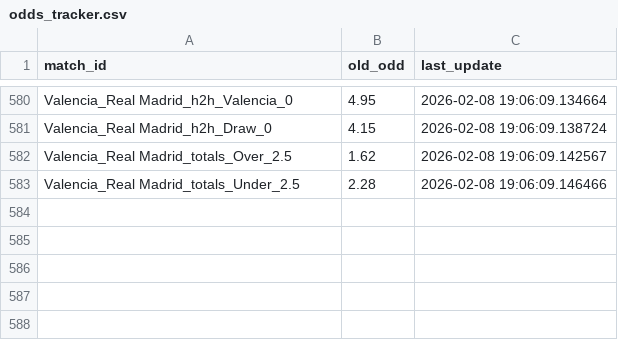
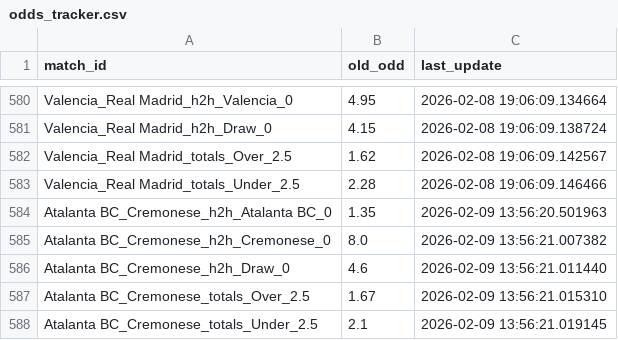
Before and after one commit to pnstung-ui/Vebo_idol, a CSV file: odds_tracker.csv, drawn as a sheet; only a part is shown, gaps mark what is left out; the diff names each change by its address in the sheet, - before the commit and + after, or states it on an @@ line.

```diff
--- a/odds_tracker.csv
+++ b/odds_tracker.csv
+row 584: Atalanta BC_Cremonese_h2h_Atalanta BC_0 | 1.35 | 2026-02-09 13:56:20.501963
+row 585: Atalanta BC_Cremonese_h2h_Cremonese_0 | 8.0 | 2026-02-09 13:56:21.007382
+row 586: Atalanta BC_Cremonese_h2h_Draw_0 | 4.6 | 2026-02-09 13:56:21.011440
+row 587: Atalanta BC_Cremonese_totals_Over_2.5 | 1.67 | 2026-02-09 13:56:21.015310
+row 588: Atalanta BC_Cremonese_totals_Under_2.5 | 2.1 | 2026-02-09 13:56:21.019145
```
Also changed, not shown: shark_history_log.csv.
